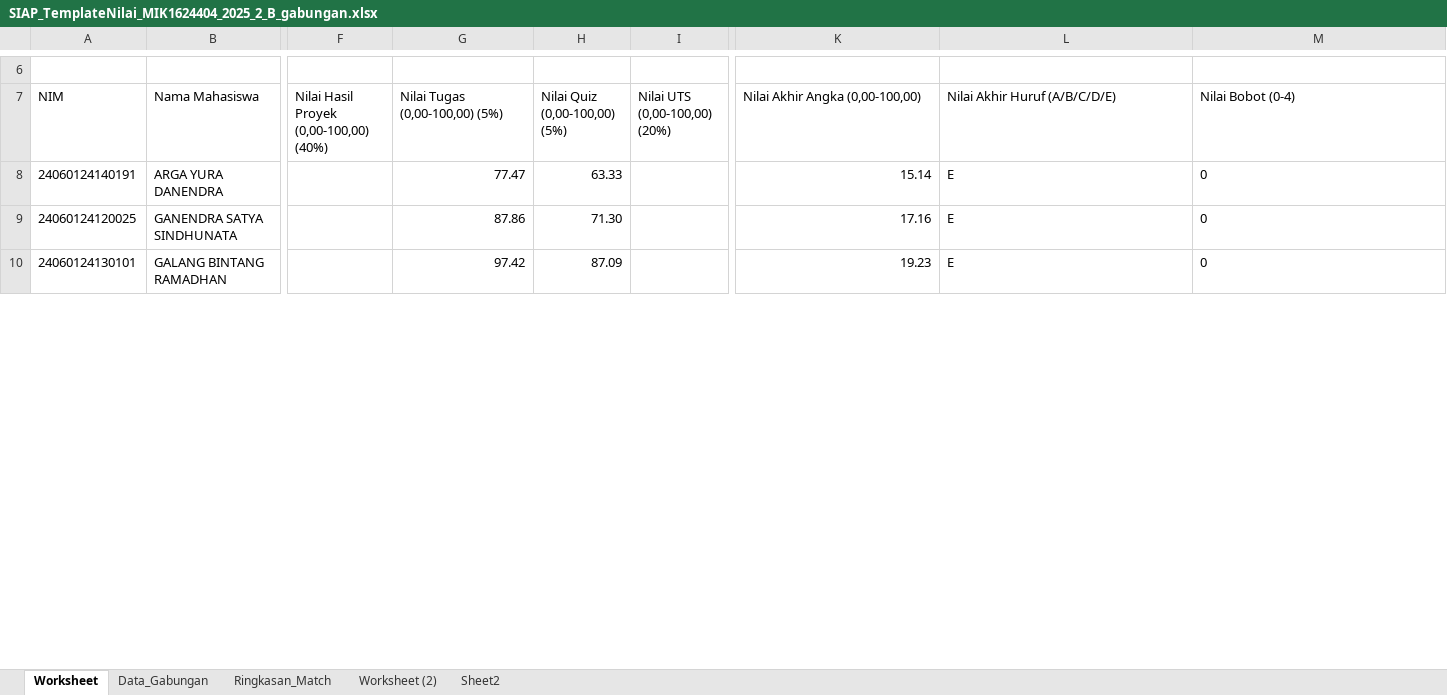
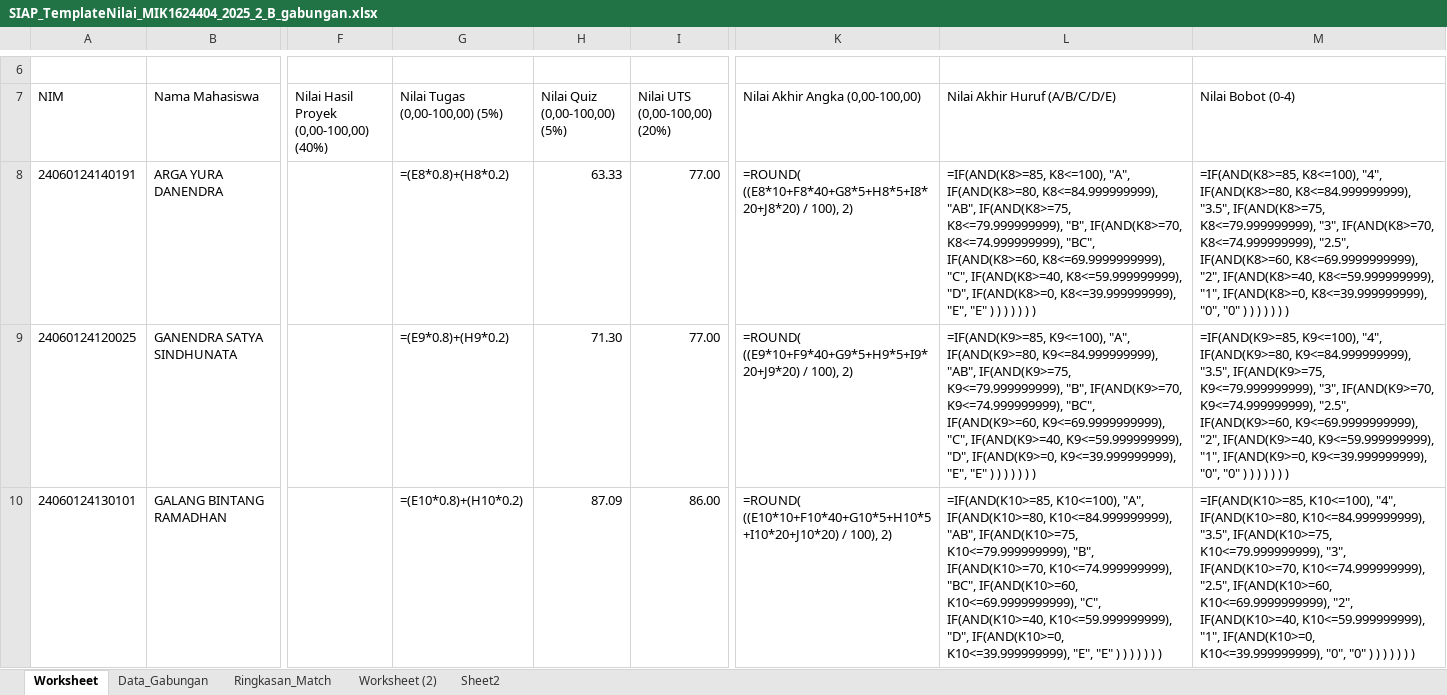
Before and after one commit to rasyidpurnama20/sonet-product, an Excel workbook: nilai-nilai/asa-2026/SIAP_TemplateNilai_MIK1624404_2025_2_B_gabungan.xlsx, sheet Worksheet, drawn as a sheet; only a part is shown, gaps mark what is left out; values as stored, in another font and other column widths than the file's, no borders; formulas without a stored value are shown as written; the diff covers the shown part only; the diff names each change by its address in the sheet, - before the commit and + after, or states it on an @@ line.

Commit message:
feat: pindahkan nilai tugas ASA ke kolom UTS form SIAP MIK1624404 (kelas A,B,D,E)
Memindahkan nilai Tugas Decrease and Conquer (Tugas Sebelum UTS) ke kolom
'Nilai UTS' (kolom I) pada sheet Worksheet form SIAP MIK1624404 (ASA Teori),
dicocokkan per NIM. Total 142 mahasiswa terisi.

Rincian:
- Kelas A: 37 terisi (1 belum: Anas Ahsanu Amal, tidak ada di roster tugas)
- Kelas B: 36 terisi (1 belum: Dewangga Raja, <75%)
- Kelas C: tidak diisi (data tugas ASA C belum tersedia - lihat penilaian-asa-c.md)
- Kelas D: 36 terisi (2 belum: Aryo Pasya <75%, Syair Adharian)
- Kelas E: 33 terisi (2 belum: Mischa Nathanael, Akmal Dzaki <75%)

Resolusi NIM tidak lengkap (dicocokkan via nama dengan form resmi):
- Reynaldi Bertinus Hutagaol  -> 24060124140157 (B, Kel 6 = 73)
- Mohammad Banyuputra E. P.   -> 24060124140193 (B, Kel 6 = 73)
- Muhammad Lutfi Febriansyah  -> 24060124140197 (D, Kel 6 = 71)
- Adefritz Einar Sinaga       -> 24060124140186 (D, Kel 6 = 71)

Kolom formula (Nilai Akhir Angka/Huruf/Bobot) tetap utuh.
PAIK6601 (ASA Praktikum) TIDAK diisi - komponen MK berbeda, roster terpisah.
Script isi_form_uts.py disertakan untuk regenerasi.

```diff
--- a/nilai-nilai/asa-2026/SIAP_TemplateNilai_MIK1624404_2025_2_B_gabungan.xlsx (sheet Worksheet)
+++ b/nilai-nilai/asa-2026/SIAP_TemplateNilai_MIK1624404_2025_2_B_gabungan.xlsx (sheet Worksheet)
-G8 (Nilai Tugas (0,00-100,00) (5%)): 77.47
+G8 (Nilai Tugas (0,00-100,00) (5%)): =(E8*0.8)+(H8*0.2)
-I8:I9 (Nilai UTS (0,00-100,00) (20%)): (empty)
+I8:I9 (Nilai UTS (0,00-100,00) (20%)): 77.00
-K8 (Nilai Akhir Angka (0,00-100,00)): 15.14
+K8 (Nilai Akhir Angka (0,00-100,00)): =ROUND( ((E8*10+F8*40+G8*5+H8*5+I8*20+J8*20) / 100), 2)
-L8 (Nilai Akhir Huruf (A/B/C/D/E)): E
+L8 (Nilai Akhir Huruf (A/B/C/D/E)): =IF(AND(K8>=85, K8<=100), "A", IF(AND(K8>=80, K8<=84.999999999), "AB", IF(AND(K8>=75, K8<=79.999999999), "B", IF(AND(K8>=70, K8<=74.999999999), "BC", IF(AND(K8>=60, K8<=69.9999999999), "C", IF(AND(K8>=40, K8<=59.999999999), "D", IF(AND(K8>=0, K8<=39.999999999), "E", "E" ) ) ) ) ) ) )
-M8 (Nilai Bobot (0-4)): 0
+M8 (Nilai Bobot (0-4)): =IF(AND(K8>=85, K8<=100), "4", IF(AND(K8>=80, K8<=84.999999999), "3.5", IF(AND(K8>=75, K8<=79.999999999), "3", IF(AND(K8>=70, K8<=74.999999999), "2.5", IF(AND(K8>=60, K8<=69.9999999999), "2", IF(AND(K8>=40, K8<=59.999999999), "1", IF(AND(K8>=0, K8<=39.999999999), "0", "0" ) ) ) ) ) ) )
-G9 (Nilai Tugas (0,00-100,00) (5%)): 87.86
+G9 (Nilai Tugas (0,00-100,00) (5%)): =(E9*0.8)+(H9*0.2)
-K9 (Nilai Akhir Angka (0,00-100,00)): 17.16
+K9 (Nilai Akhir Angka (0,00-100,00)): =ROUND( ((E9*10+F9*40+G9*5+H9*5+I9*20+J9*20) / 100), 2)
-L9 (Nilai Akhir Huruf (A/B/C/D/E)): E
+L9 (Nilai Akhir Huruf (A/B/C/D/E)): =IF(AND(K9>=85, K9<=100), "A", IF(AND(K9>=80, K9<=84.999999999), "AB", IF(AND(K9>=75, K9<=79.999999999), "B", IF(AND(K9>=70, K9<=74.999999999), "BC", IF(AND(K9>=60, K9<=69.9999999999), "C", IF(AND(K9>=40, K9<=59.999999999), "D", IF(AND(K9>=0, K9<=39.999999999), "E", "E" ) ) ) ) ) ) )
-M9 (Nilai Bobot (0-4)): 0
+M9 (Nilai Bobot (0-4)): =IF(AND(K9>=85, K9<=100), "4", IF(AND(K9>=80, K9<=84.999999999), "3.5", IF(AND(K9>=75, K9<=79.999999999), "3", IF(AND(K9>=70, K9<=74.999999999), "2.5", IF(AND(K9>=60, K9<=69.9999999999), "2", IF(AND(K9>=40, K9<=59.999999999), "1", IF(AND(K9>=0, K9<=39.999999999), "0", "0" ) ) ) ) ) ) )
-G10 (Nilai Tugas (0,00-100,00) (5%)): 97.42
+G10 (Nilai Tugas (0,00-100,00) (5%)): =(E10*0.8)+(H10*0.2)
-I10 (Nilai UTS (0,00-100,00) (20%)): (empty)
+I10 (Nilai UTS (0,00-100,00) (20%)): 86.00
-K10 (Nilai Akhir Angka (0,00-100,00)): 19.23
+K10 (Nilai Akhir Angka (0,00-100,00)): =ROUND( ((E10*10+F10*40+G10*5+H10*5+I10*20+J10*20) / 100), 2)
-L10 (Nilai Akhir Huruf (A/B/C/D/E)): E
+L10 (Nilai Akhir Huruf (A/B/C/D/E)): =IF(AND(K10>=85, K10<=100), "A", IF(AND(K10>=80, K10<=84.999999999), "AB", IF(AND(K10>=75, K10<=79.999999999), "B", IF(AND(K10>=70, K10<=74.999999999), "BC", IF(AND(K10>=60, K10<=69.9999999999), "C", IF(AND(K10>=40, K10<=59.999999999), "D", IF(AND(K10>=0, K10<=39.999999999), "E", "E" ) ) ) ) ) ) )
-M10 (Nilai Bobot (0-4)): 0
+M10 (Nilai Bobot (0-4)): =IF(AND(K10>=85, K10<=100), "4", IF(AND(K10>=80, K10<=84.999999999), "3.5", IF(AND(K10>=75, K10<=79.999999999), "3", IF(AND(K10>=70, K10<=74.999999999), "2.5", IF(AND(K10>=60, K10<=69.9999999999), "2", IF(AND(K10>=40, K10<=59.999999999), "1", IF(AND(K10>=0, K10<=39.999999999), "0", "0" ) ) ) ) ) ) )
```
Also changed, not shown: 168 edited cells elsewhere in this sheet, sheet Worksheet (2), sheet Sheet2, nilai-nilai/asa-2026/SIAP_TemplateNilai_MIK1624404_2025_2_A_gabungan.xlsx, nilai-nilai/asa-2026/SIAP_TemplateNilai_MIK1624404_2025_2_D_gabungan.xlsx, 2 other files.
